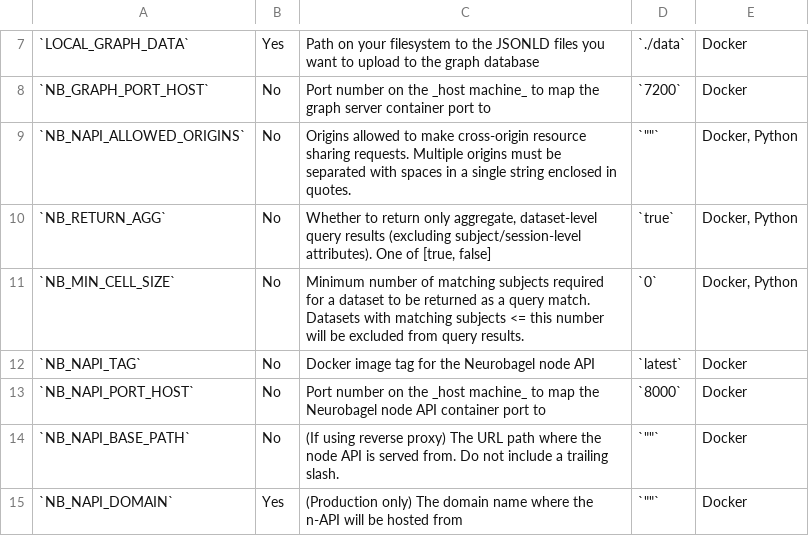
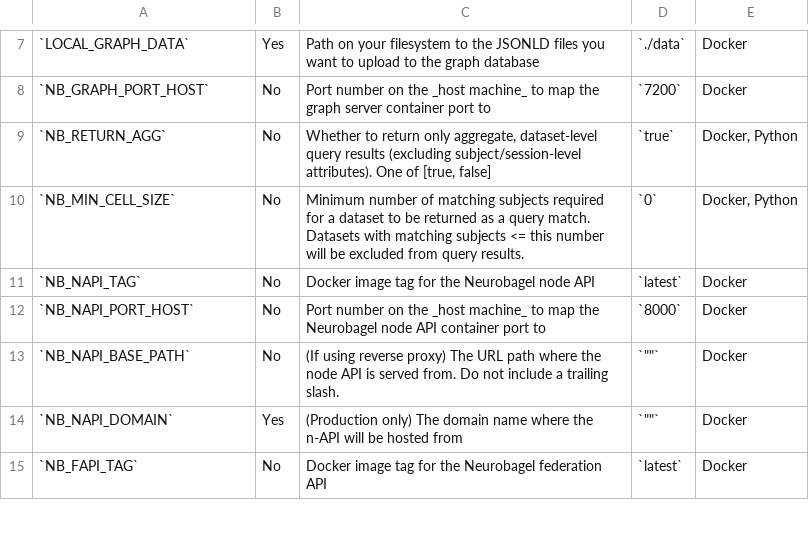
Before and after one commit to neurobagel/neurobagel, a TSV file: recipes/docs/neurobagel_environment_variables.tsv, drawn as a sheet; only a part is shown, gaps mark what is left out; the shorter side is filled out with more unchanged rows; the diff names each change by its address in the sheet, - before the commit and + after, or states it on an @@ line.

Commit message:
[MNT] Remove `NB_API_ALLOWED_ORIGINS` env var (neurobagel/recipes#220)
* refactor(deploy): remove deprecated allowed origins configuration

* docs: remove allowed origins from environment variable reference

```diff
--- a/recipes/docs/neurobagel_environment_variables.tsv
+++ b/recipes/docs/neurobagel_environment_variables.tsv
-row 9: `NB_NAPI_ALLOWED_ORIGINS` | No | Origins allowed to make cross-origin resource sharing requests. Multiple origins must be separated with spaces in a single string enclosed in quotes. | `""` | Docker, Python
```
Also changed, not shown: 2 other files.
